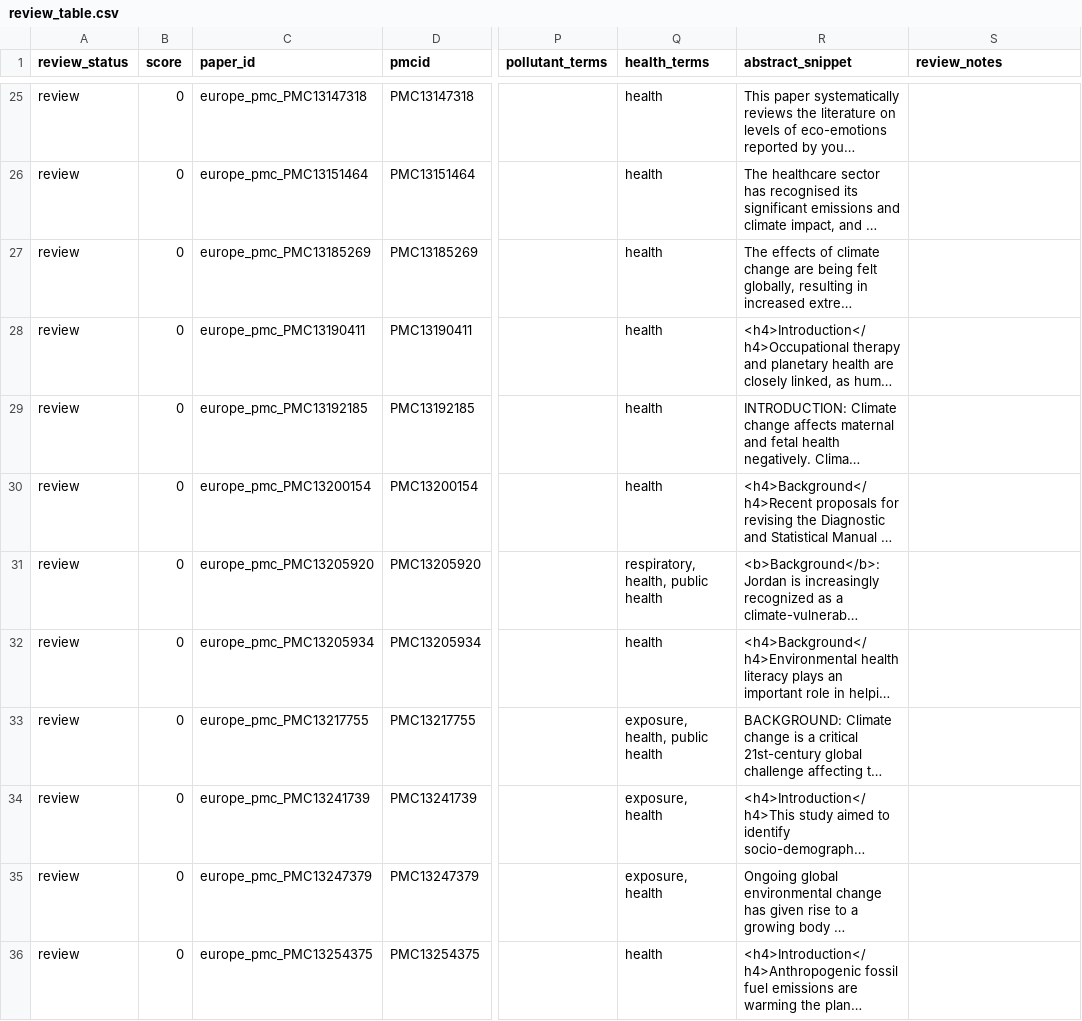
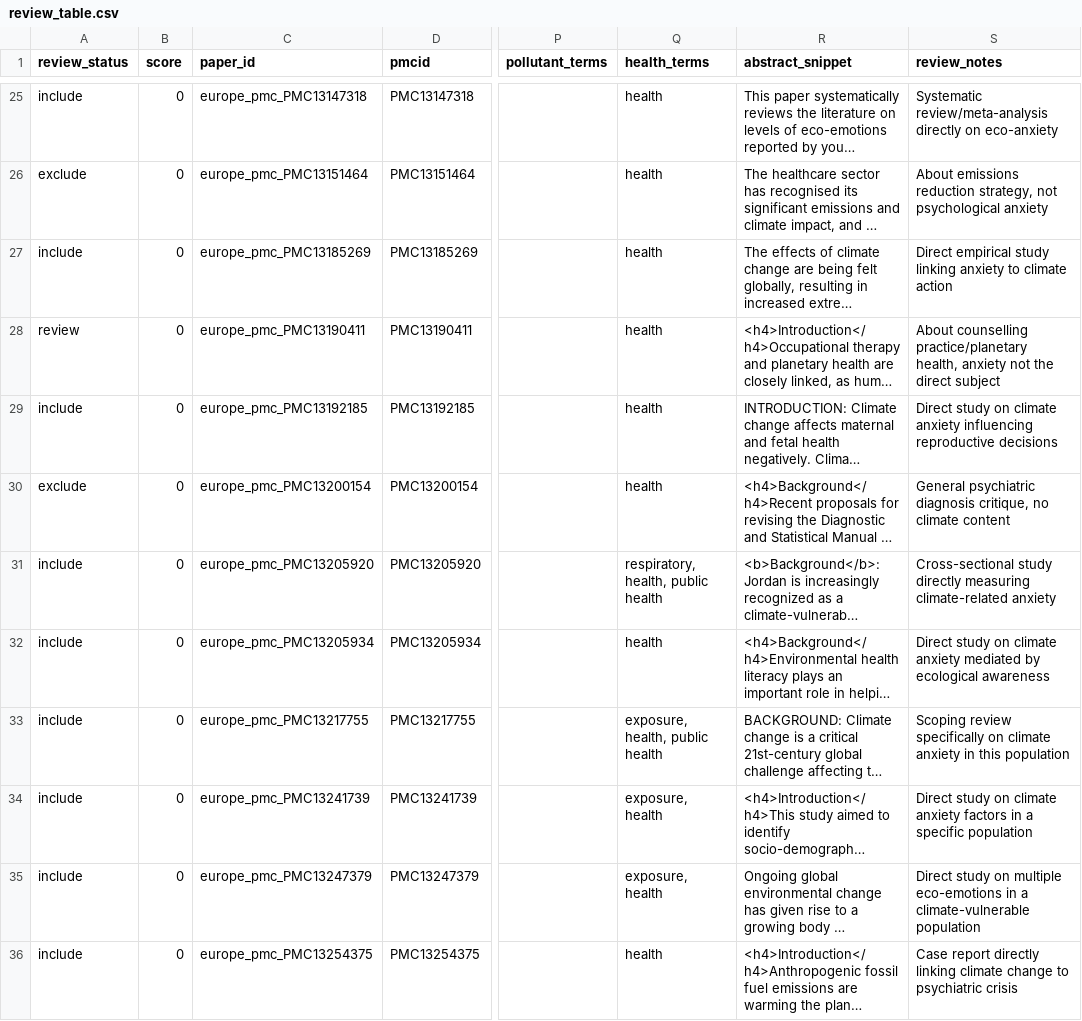
Before and after one commit to semanticClimate/semantic_corpus, a CSV file: temp/queries/climate_anxiety_2026/review/review_table.csv, drawn as a sheet; only a part is shown, gaps mark what is left out; long unchanged cells end in …; the diff covers the shown part only; the diff names each change by its address in the sheet, - before the commit and + after, or states it on an @@ line.

Commit message:
Rebuild HTML/CSV/MD from reviewed JSON without regenerating from raw data

```diff
--- a/temp/queries/climate_anxiety_2026/review/review_table.csv
+++ b/temp/queries/climate_anxiety_2026/review/review_table.csv
-A25 (review_status): review
+A25 (review_status): include
-S25 (review_notes): (empty)
+S25 (review_notes): Systematic review/meta-analysis directly on eco-anxiety
-A26 (review_status): review
+A26 (review_status): exclude
-S26 (review_notes): (empty)
+S26 (review_notes): About emissions reduction strategy, not psychological anxiety
-A27 (review_status): review
+A27 (review_status): include
-S27 (review_notes): (empty)
+S27 (review_notes): Direct empirical study linking anxiety to climate action
-S28 (review_notes): (empty)
+S28 (review_notes): About counselling practice/planetary health, anxiety not the direct subject
-A29 (review_status): review
+A29 (review_status): include
-S29 (review_notes): (empty)
+S29 (review_notes): Direct study on climate anxiety influencing reproductive decisions
-A30 (review_status): review
+A30 (review_status): exclude
-S30 (review_notes): (empty)
+S30 (review_notes): General psychiatric diagnosis critique, no climate content
-A31:A36 (review_status): review
+A31:A36 (review_status): include
-S31 (review_notes): (empty)
+S31 (review_notes): Cross-sectional study directly measuring climate-related anxiety
-S32 (review_notes): (empty)
+S32 (review_notes): Direct study on climate anxiety mediated by ecological awareness
-S33 (review_notes): (empty)
+S33 (review_notes): Scoping review specifically on climate anxiety in this population
-S34 (review_notes): (empty)
+S34 (review_notes): Direct study on climate anxiety factors in a specific population
-S35 (review_notes): (empty)
+S35 (review_notes): Direct study on multiple eco-emotions in a climate-vulnerable population
-S36 (review_notes): (empty)
+S36 (review_notes): Case report directly linking climate change to psychiatric crisis
```
Also changed, not shown: 71 edited cells elsewhere in this file, 2 other files.
